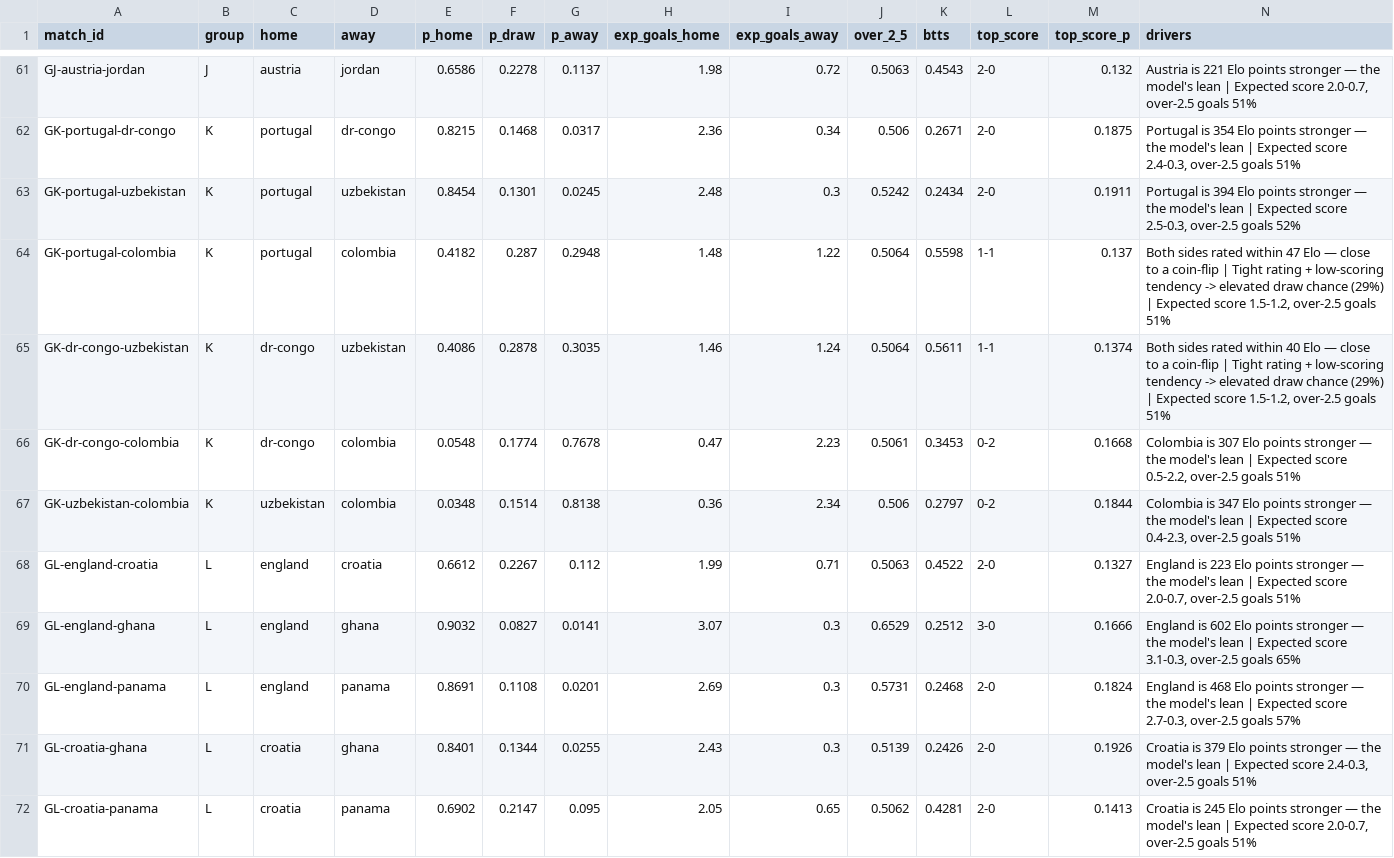
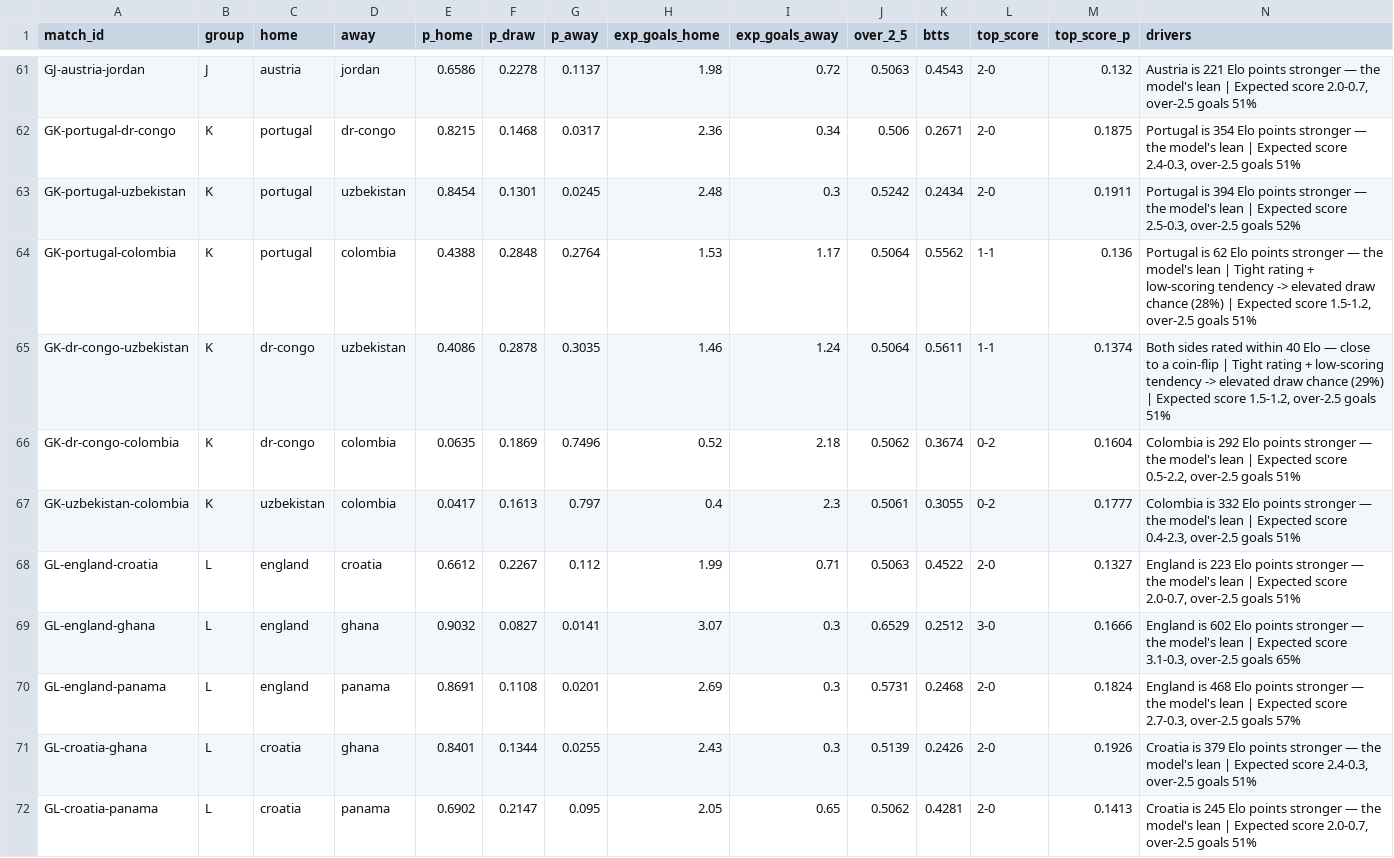
Before and after one commit to ForegatePrediction/foregate-worldcup-prediction-model, a CSV file: outputs/foregate-matches.csv, drawn as a sheet; only a part is shown, gaps mark what is left out; the diff covers the shown part only.

```diff
--- a/outputs/foregate-matches.csv
+++ b/outputs/foregate-matches.csv
@@ -63,6 +63,6 @@ GK-portugal-dr-congo,K,portugal,dr-congo,0.8215,0.1468,0.0317,2.36,0.34,0.506,0.
 GK-portugal-uzbekistan,K,portugal,uzbekistan,0.8454,0.1301,0.0245,2.48,0.3,0.5242,0.2434,2-0,0.1911,"Portugal is 394 Elo points stronger — the model's lean | Expected score 2.5-0.3, over-2.5 goals 52%"
-GK-portugal-colombia,K,portugal,colombia,0.4182,0.287,0.2948,1.48,1.22,0.5064,0.5598,1-1,0.137,"Both sides rated within 47 Elo — close to a coin-flip | Tight rating + low-scoring tendency -> elevated draw chance (29%) | Expected score 1.5-1.2, over-2.5 goals 51%"
+GK-portugal-colombia,K,portugal,colombia,0.4388,0.2848,0.2764,1.53,1.17,0.5064,0.5562,1-1,0.136,"Portugal is 62 Elo points stronger — the model's lean | Tight rating + low-scoring tendency -> elevated draw chance (28%) | Expected score 1.5-1.2, over-2.5 goals 51%"
 GK-dr-congo-uzbekistan,K,dr-congo,uzbekistan,0.4086,0.2878,0.3035,1.46,1.24,0.5064,0.5611,1-1,0.1374,"Both sides rated within 40 Elo — close to a coin-flip | Tight rating + low-scoring tendency -> elevated draw chance (29%) | Expected score 1.5-1.2, over-2.5 goals 51%"
-GK-dr-congo-colombia,K,dr-congo,colombia,0.0548,0.1774,0.7678,0.47,2.23,0.5061,0.3453,0-2,0.1668,"Colombia is 307 Elo points stronger — the model's lean | Expected score 0.5-2.2, over-2.5 goals 51%"
-GK-uzbekistan-colombia,K,uzbekistan,colombia,0.0348,0.1514,0.8138,0.36,2.34,0.506,0.2797,0-2,0.1844,"Colombia is 347 Elo points stronger — the model's lean | Expected score 0.4-2.3, over-2.5 goals 51%"
+GK-dr-congo-colombia,K,dr-congo,colombia,0.0635,0.1869,0.7496,0.52,2.18,0.5062,0.3674,0-2,0.1604,"Colombia is 292 Elo points stronger — the model's lean | Expected score 0.5-2.2, over-2.5 goals 51%"
+GK-uzbekistan-colombia,K,uzbekistan,colombia,0.0417,0.1613,0.797,0.4,2.3,0.5061,0.3055,0-2,0.1777,"Colombia is 332 Elo points stronger — the model's lean | Expected score 0.4-2.3, over-2.5 goals 51%"
 GL-england-croatia,L,england,croatia,0.6612,0.2267,0.112,1.99,0.71,0.5063,0.4522,2-0,0.1327,"England is 223 Elo points stronger — the model's lean | Expected score 2.0-0.7, over-2.5 goals 51%"
```
Also changed, not shown: 90 edited cells elsewhere in this file, outputs/foregate-tournament.csv, 5 other files.
